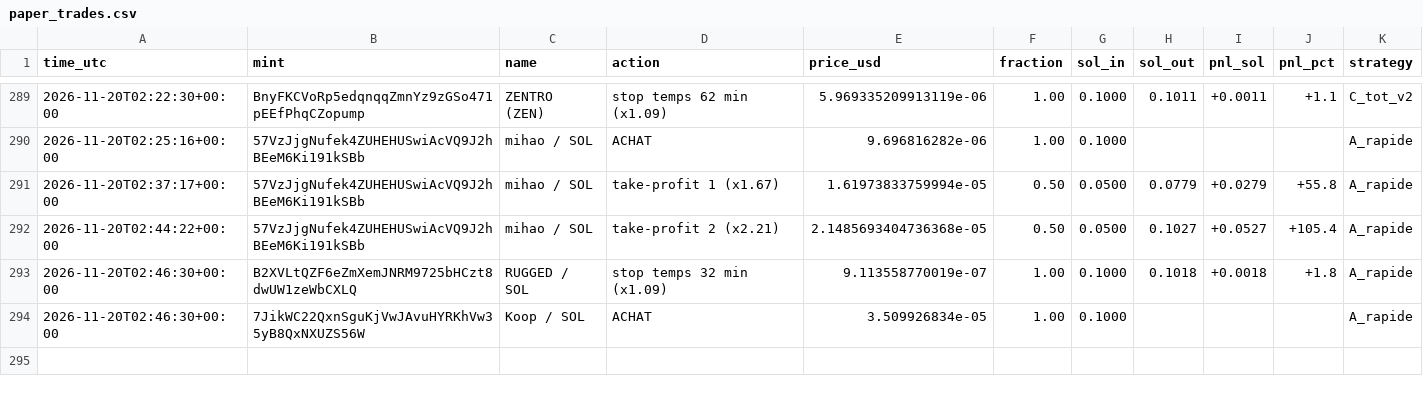
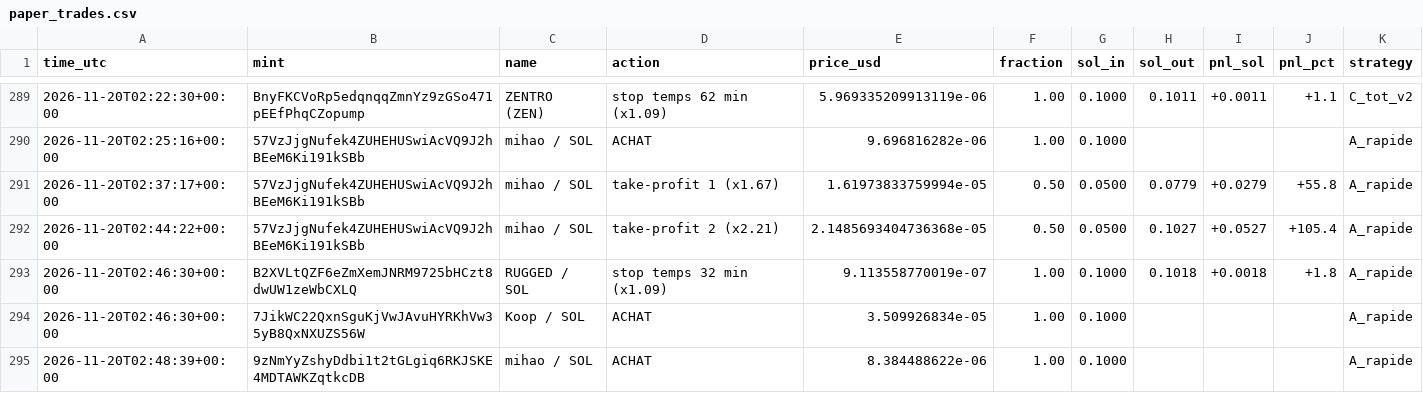
Before and after one commit to marion2702/coin-tracker, a CSV file: paper_trades.csv, drawn as a sheet; only a part is shown, gaps mark what is left out.

```diff
--- a/paper_trades.csv
+++ b/paper_trades.csv
@@ -294 +294,2 @@ time_utc,mint,name,action,price_usd,fraction,sol_in,sol_out,pnl_sol,pnl_pct,stra
 2026-11-20T02:46:30+00:00,7JikWC22QxnSguKjVwJAvuHYRKhVw35yB8QxNXUZS56W,Koop / SOL,ACHAT,3.509926834e-05,1.00,0.1000,,,,A_rapide
+2026-11-20T02:48:39+00:00,9zNmYyZshyDdbi1t2tGLgiq6RKJSKE4MDTAWKZqtkcDB,mihao / SOL,ACHAT,8.384488622e-06,1.00,0.1000,,,,A_rapide
```
Also changed, not shown: history.csv, scanner_alerts.csv, 2 other files.
